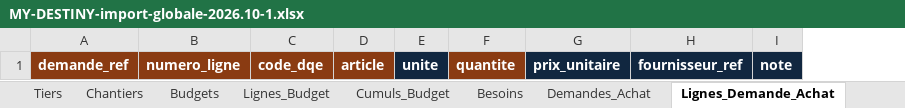
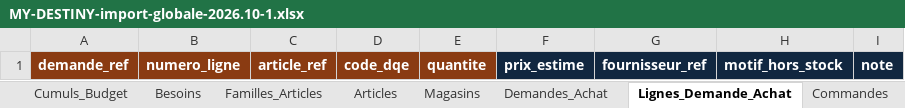
Before and after one commit to hbibombe-ai/Bati-gestion, an Excel workbook: modeles/MY-DESTINY-import-globale-2026.10-1.xlsx, sheet Lignes_Demande_Achat, drawn as a sheet; values as stored, in another font and other column widths than the file's, no borders; removed rows and columns are numbered as before the commit, all else as after; the diff names each change by its address in the sheet, - before the commit and + after, or states it on an @@ line.

```diff
--- a/modeles/MY-DESTINY-import-globale-2026.10-1.xlsx (sheet Lignes_Demande_Achat)
+++ b/modeles/MY-DESTINY-import-globale-2026.10-1.xlsx (sheet Lignes_Demande_Achat)
+sheet tab: Familles_Articles
+sheet tab: Articles
+column C, row 1: article_ref
-column D, row 1: article
-column E, row 1: unite
-column G, row 1: prix_unitaire
+column F, row 1: prix_estime
+column H, row 1: motif_hors_stock
```
Also changed, not shown: sheet Instructions, sheet Demandes_Achat, sheet Magasins, other sheet tabs, modeles/MY-DESTINY-import-demandes_achat-2026.10-1.xlsx, 45 other files.
